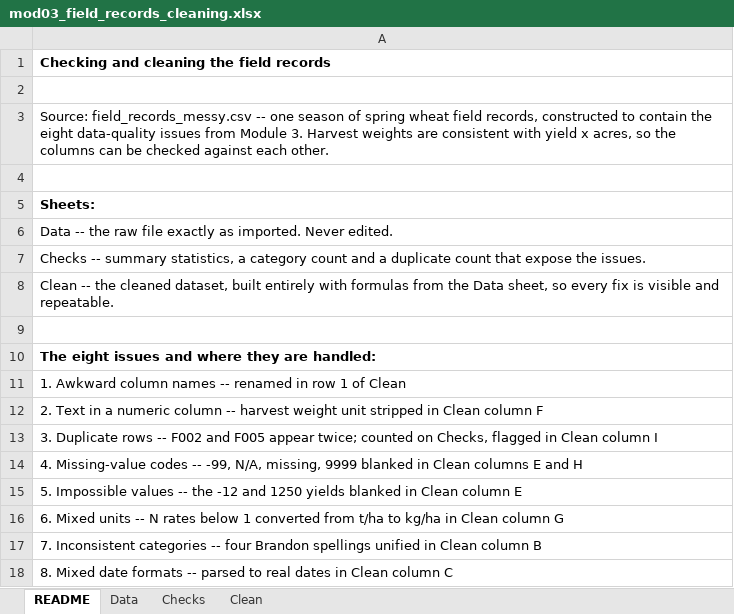
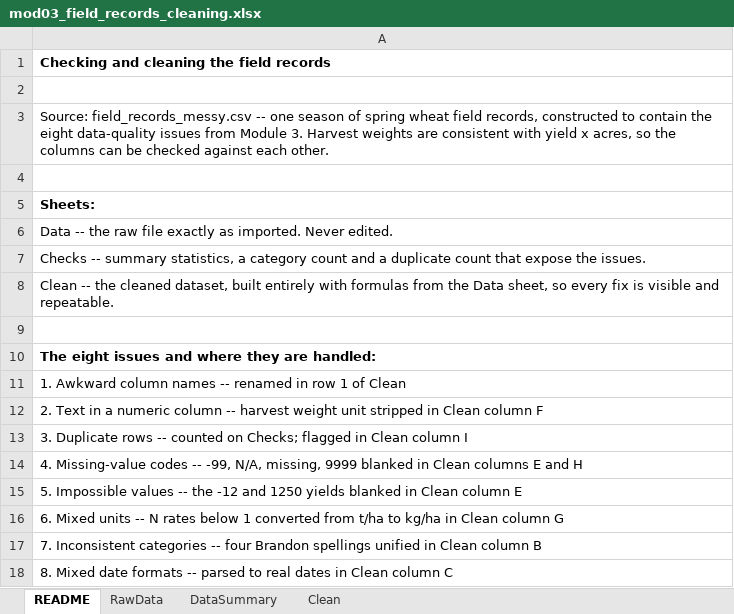
Before and after one commit to peterJslade/arec261-textbook, an Excel workbook: textbook_examples/mod03_field_records_cleaning.xlsx, sheet README, drawn as a sheet; values as stored, in another font and other column widths than the file's, no borders; the diff names each change by its address in the sheet, - before the commit and + after, or states it on an @@ line.

```diff
--- a/textbook_examples/mod03_field_records_cleaning.xlsx (sheet README)
+++ b/textbook_examples/mod03_field_records_cleaning.xlsx (sheet README)
-sheet tab: Data
+sheet tab: RawData
-sheet tab: Checks
+sheet tab: DataSummary
-A13: …rows -- F002 and F005 appear twice; counted on Checks, flagged in…
+A13: …rows -- counted on Checks; flagged in…
```
Also changed, not shown: sheet Clean, sheet DataSummary, sheet RawData, charts or pictures, 1 other file.
